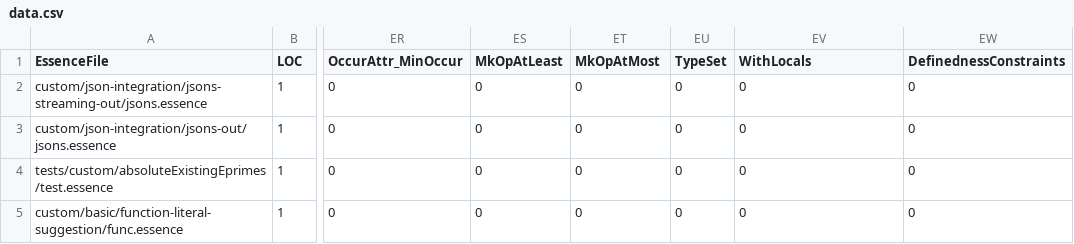
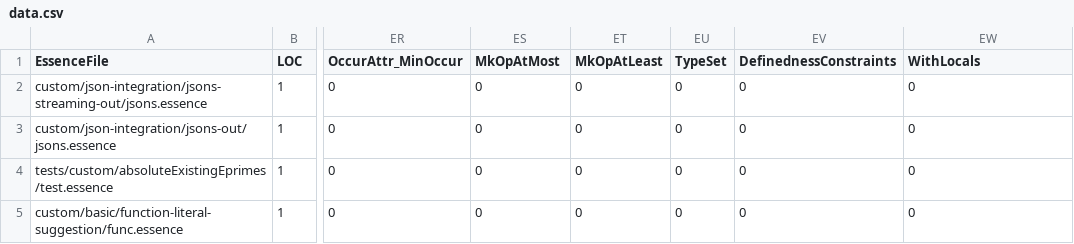
Before and after one commit to hecent/conjure-oxide, a CSV file: tools/essence-feature-usage-stats/data.csv, drawn as a sheet; only a part is shown, gaps mark what is left out; the diff names each change by its address in the sheet, - before the commit and + after, or states it on an @@ line.

Commit message:
Actions: Deploy the essence features usage table 🚀

```diff
--- a/tools/essence-feature-usage-stats/data.csv
+++ b/tools/essence-feature-usage-stats/data.csv
-ES1: MkOpAtLeast
+ES1: MkOpAtMost
-ET1: MkOpAtMost
+ET1: MkOpAtLeast
-EV1: WithLocals
+EV1: DefinednessConstraints
-EW1: DefinednessConstraints
+EW1: WithLocals
```
Also changed, not shown: 1 other file.
